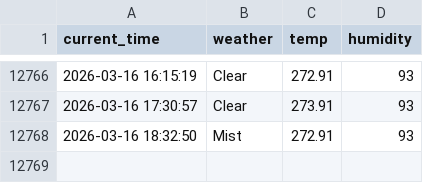
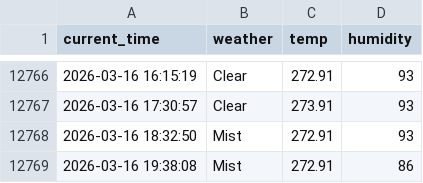
Before and after one commit to racoonSing/seoul_weather_5_m, a CSV file: seoul_weather.csv, drawn as a sheet; only a part is shown, gaps mark what is left out; the diff names each change by its address in the sheet, - before the commit and + after, or states it on an @@ line.

```diff
--- a/seoul_weather.csv
+++ b/seoul_weather.csv
+row 12769: 2026-03-16 19:38:08 | Mist | 272.91 | 86
```
